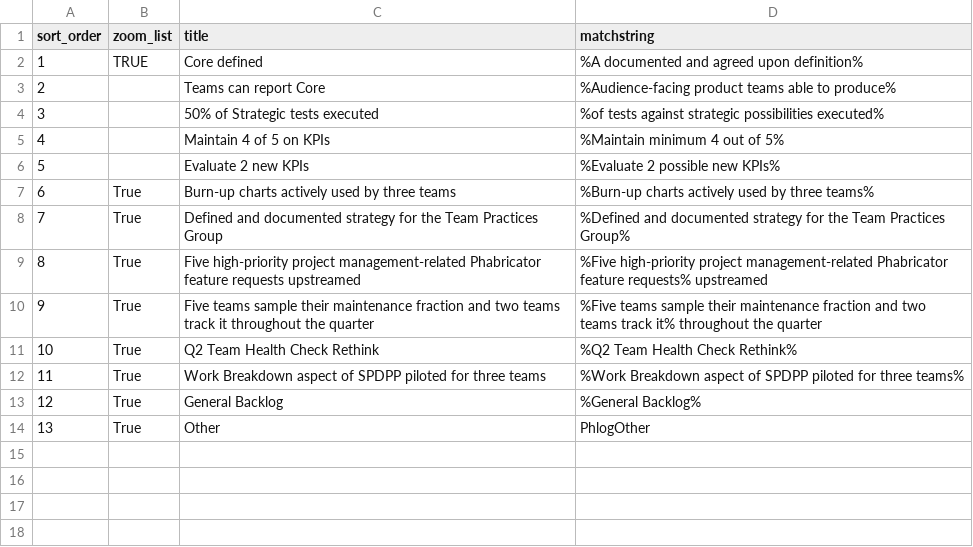
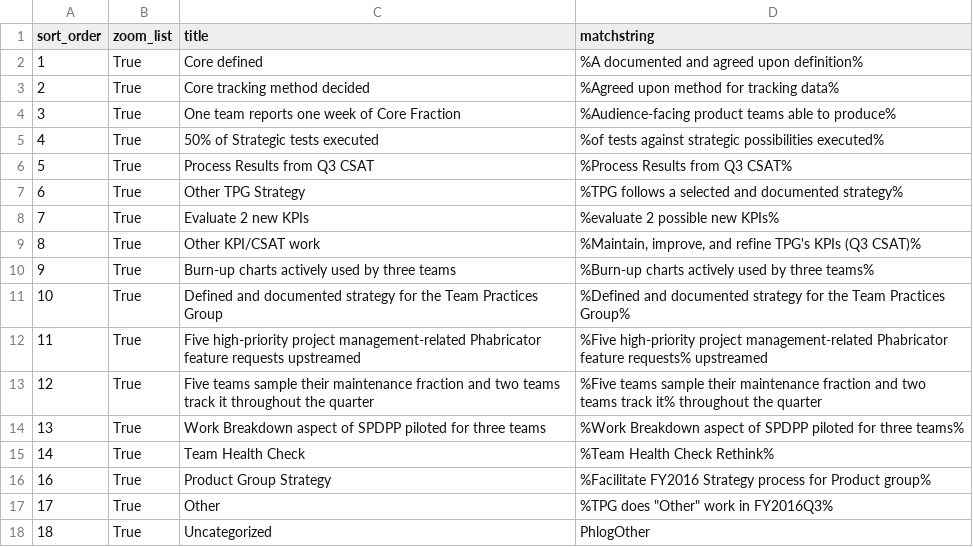
Before and after one commit to wikimedia/phlogiston, a CSV file: tpg_recategorization.csv, drawn as a sheet.

Commit message:
updated to mostly match FY2016Q3

```diff
--- a/tpg_recategorization.csv
+++ b/tpg_recategorization.csv
@@ -1,14 +1,18 @@
 sort_order,zoom_list,title,matchstring
-1,TRUE,Core defined,%A documented and agreed upon definition%
-2,,Teams can report Core,%Audience-facing product teams able to produce%
-3,,50% of Strategic tests executed,%of tests against strategic possibilities executed%
-4,,Maintain 4 of 5 on KPIs,%Maintain minimum 4 out of 5%
-5,,Evaluate 2 new KPIs,%Evaluate 2 possible new KPIs%
-6,True,Burn-up charts actively used by three teams,%Burn-up charts actively used by three teams%
-7,True,Defined and documented strategy for the Team Practices Group,%Defined and documented strategy for the Team Practices Group%
-8,True,Five high-priority project management-related Phabricator feature requests upstreamed,%Five high-priority project management-related Phabricator feature requests% upstreamed
-9,True,Five teams sample their maintenance fraction and two teams track it throughout the quarter,%Five teams sample their maintenance fraction and two teams track it% throughout the quarter
-10,True,Q2 Team Health Check Rethink,%Q2 Team Health Check Rethink%
-11,True,Work Breakdown aspect of SPDPP piloted for three teams,%Work Breakdown aspect of SPDPP piloted for three teams%
-12,True,General Backlog,%General Backlog%
-13,True,Other,PhlogOther
+1,True,Core defined,%A documented and agreed upon definition%
+2,True,Core tracking method decided,%Agreed upon method for tracking data%
+3,True,One team reports one week of Core Fraction,%Audience-facing product teams able to produce%
+4,True,50% of Strategic tests executed,%of tests against strategic possibilities executed%
+5,True,Process Results from Q3 CSAT,%Process Results from Q3 CSAT%
+6,True,Other TPG Strategy,%TPG follows a selected and documented strategy%
+7,True,Evaluate 2 new KPIs,%evaluate 2 possible new KPIs%
+8,True,Other KPI/CSAT work,"%Maintain, improve, and refine TPG's KPIs (Q3 CSAT)%"
+9,True,Burn-up charts actively used by three teams,%Burn-up charts actively used by three teams%
+10,True,Defined and documented strategy for the Team Practices Group,%Defined and documented strategy for the Team Practices Group%
+11,True,Five high-priority project management-related Phabricator feature requests upstreamed,%Five high-priority project management-related Phabricator feature requests% upstreamed
+12,True,Five teams sample their maintenance fraction and two teams track it throughout the quarter,%Five teams sample their maintenance fraction and two teams track it% throughout the quarter
+13,True,Work Breakdown aspect of SPDPP piloted for three teams,%Work Breakdown aspect of SPDPP piloted for three teams%
+14,True,Team Health Check,%Team Health Check Rethink%
+16,True,Product Group Strategy,%Facilitate FY2016 Strategy process for Product group%
+17,True,Other,"%TPG does ""Other"" work in FY2016Q3%"
+18,True,Uncategorized,PhlogOther
```
